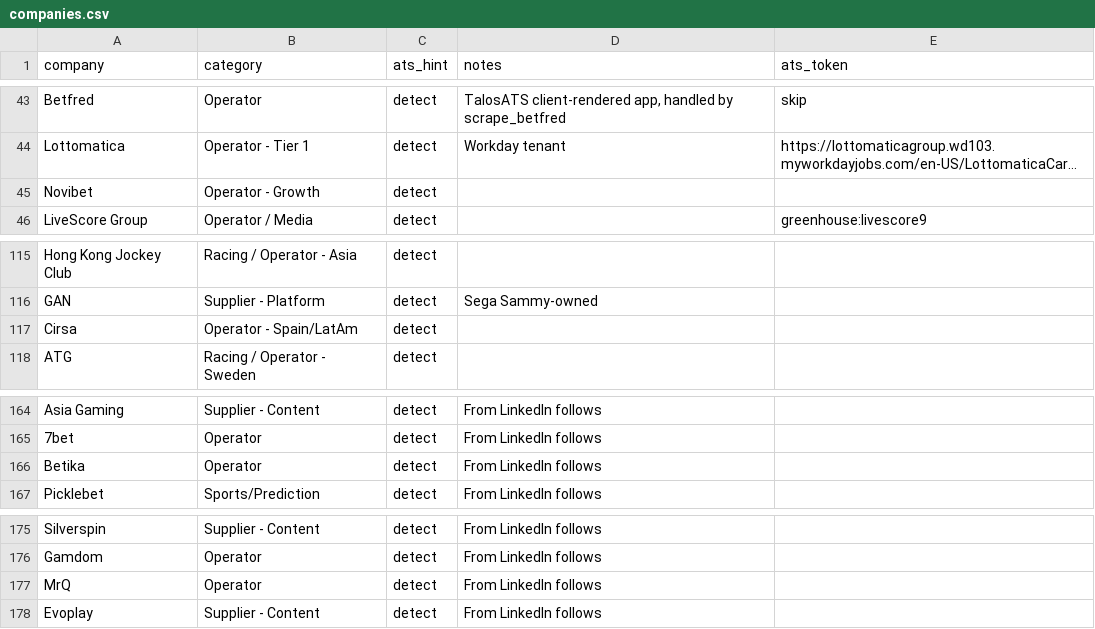
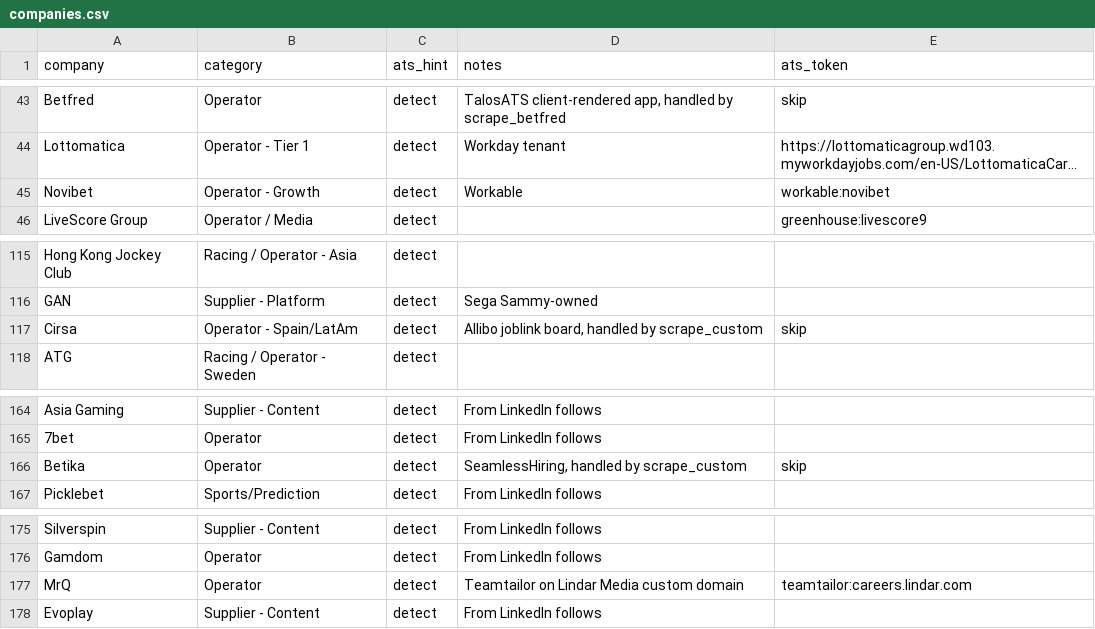
Before and after one commit to cram-co/role-radar, a CSV file: companies.csv, drawn as a sheet; only a part is shown, gaps mark what is left out; long unchanged cells end in …; the diff covers the shown part only; the diff names each change by its address in the sheet, - before the commit and + after, or states it on an @@ line.

```diff
--- a/companies.csv
+++ b/companies.csv
-D45 (notes): (empty)
+D45 (notes): Workable
-E45 (ats_token): (empty)
+E45 (ats_token): workable:novibet
-D117 (notes): (empty)
+D117 (notes): Allibo joblink board, handled by scrape_custom
-E117 (ats_token): (empty)
+E117 (ats_token): skip
-D166 (notes): From LinkedIn follows
+D166 (notes): SeamlessHiring, handled by scrape_custom
-E166 (ats_token): (empty)
+E166 (ats_token): skip
-D177 (notes): From LinkedIn follows
+D177 (notes): Teamtailor on Lindar Media custom domain
-E177 (ats_token): (empty)
+E177 (ats_token): teamtailor:careers.lindar.com
```
Also changed, not shown: 2 added rows and 24 edited cells elsewhere in this file, 1 other file.
